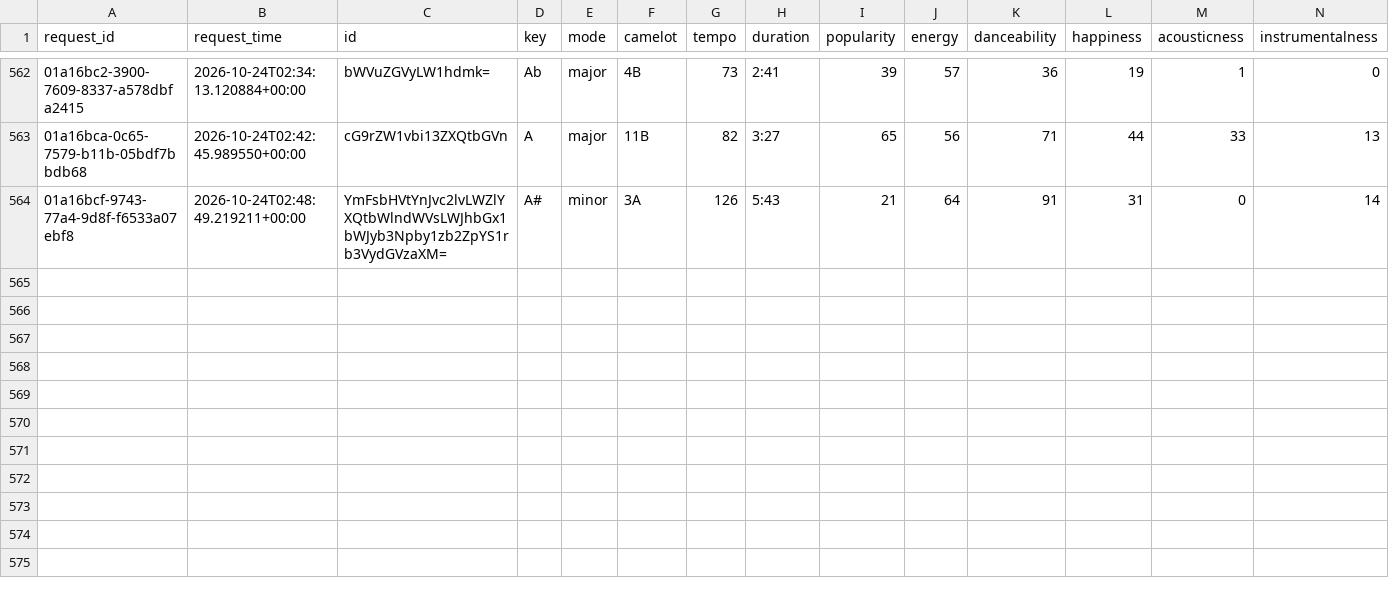
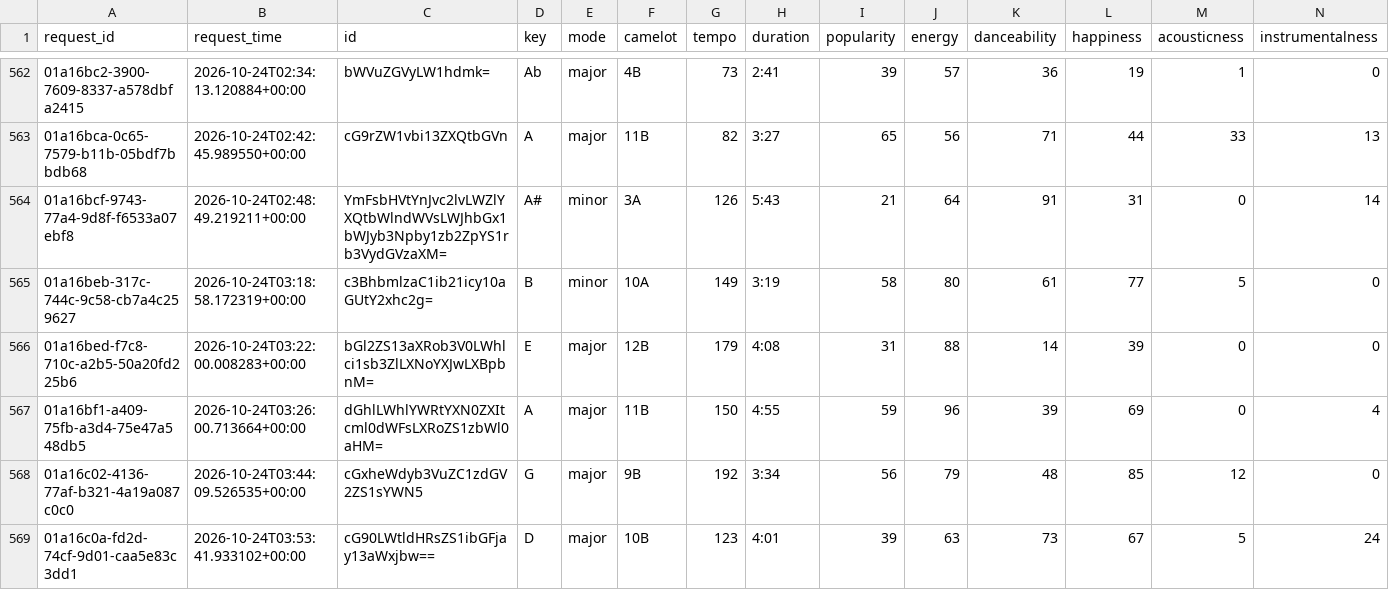
Before and after one commit to jdmremi/kcpr, a CSV file: track_analysis.csv, drawn as a sheet; only a part is shown, gaps mark what is left out; rows hold the shown columns only; the diff names each change by its address in the sheet, - before the commit and + after, or states it on an @@ line.

```diff
--- a/track_analysis.csv
+++ b/track_analysis.csv
+row 565: 01a16beb-317c-744c-9c58-cb7a4c259627 | 2026-10-24T03:18:58.172319+00:00 | c3BhbmlzaC1ib21icy10aGUtY2xhc2g= | B | minor | 10A | 149 | 3:19 | 58 | 80 | 61 | 77 | 5 | 0
+row 566: 01a16bed-f7c8-710c-a2b5-50a20fd225b6 | 2026-10-24T03:22:00.008283+00:00 | bGl2ZS13aXRob3V0LWhlci1sb3ZlLXNoYXJwLXBpbnM= | E | major | 12B | 179 | 4:08 | 31 | 88 | 14 | 39 | 0 | 0
+row 567: 01a16bf1-a409-75fb-a3d4-75e47a548db5 | 2026-10-24T03:26:00.713664+00:00 | dGhlLWhlYWRtYXN0ZXItcml0dWFsLXRoZS1zbWl0aHM= | A | major | 11B | 150 | 4:55 | 59 | 96 | 39 | 69 | 0 | 4
+row 568: 01a16c02-4136-77af-b321-4a19a087c0c0 | 2026-10-24T03:44:09.526535+00:00 | cGxheWdyb3VuZC1zdGV2ZS1sYWN5 | G | major | 9B | 192 | 3:34 | 56 | 79 | 48 | 85 | 12 | 0
+row 569: 01a16c0a-fd2d-74cf-9d01-caa5e83c3dd1 | 2026-10-24T03:53:41.933102+00:00 | cG90LWtldHRsZS1ibGFjay13aWxjbw== | D | major | 10B | 123 | 4:01 | 39 | 63 | 73 | 67 | 5 | 24
```
Also changed, not shown: now_playing.csv, track_metadata.csv, 1 other file.
